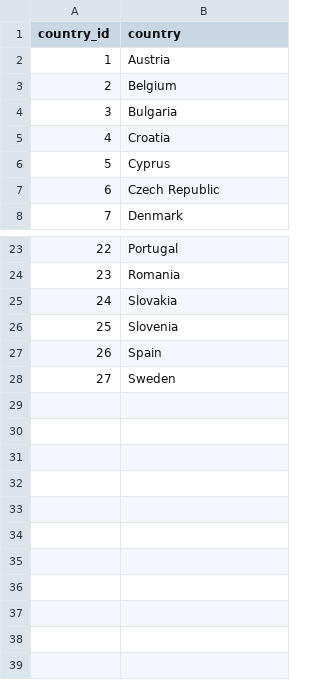
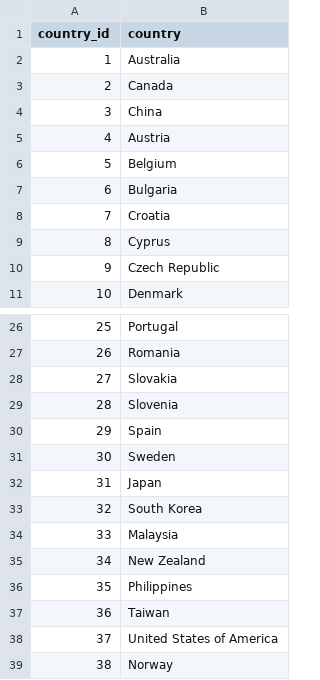
Before and after one commit to ZeroPM-H2020/global-chemical-inventory-database, a CSV file: csv_files/countries.csv, drawn as a sheet; only a part is shown, gaps mark what is left out; addresses are those after the commit; the diff names each change by its address in the sheet, - before the commit and + after, or states it on an @@ line.

Commit message:
update data

```diff
--- a/csv_files/countries.csv
+++ b/csv_files/countries.csv
+row 2: 1 | Australia
+row 3: 2 | Canada
+row 4: 3 | China
@@ column A (country_id) renumbered between rows 5 and 31 @@
+row 32: 31 | Japan
+row 33: 32 | South Korea
+row 34: 33 | Malaysia
+row 35: 34 | New Zealand
+row 36: 35 | Philippines
+row 37: 36 | Taiwan
+row 38: 37 | United States of America
+row 39: 38 | Norway
```
Also changed, not shown: 8 other files.
